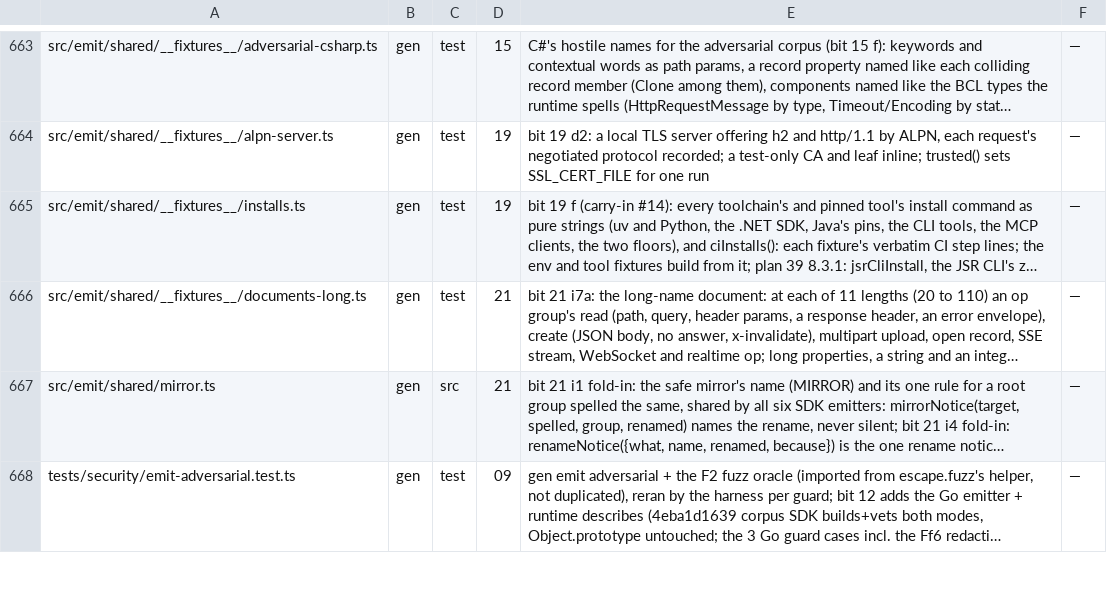
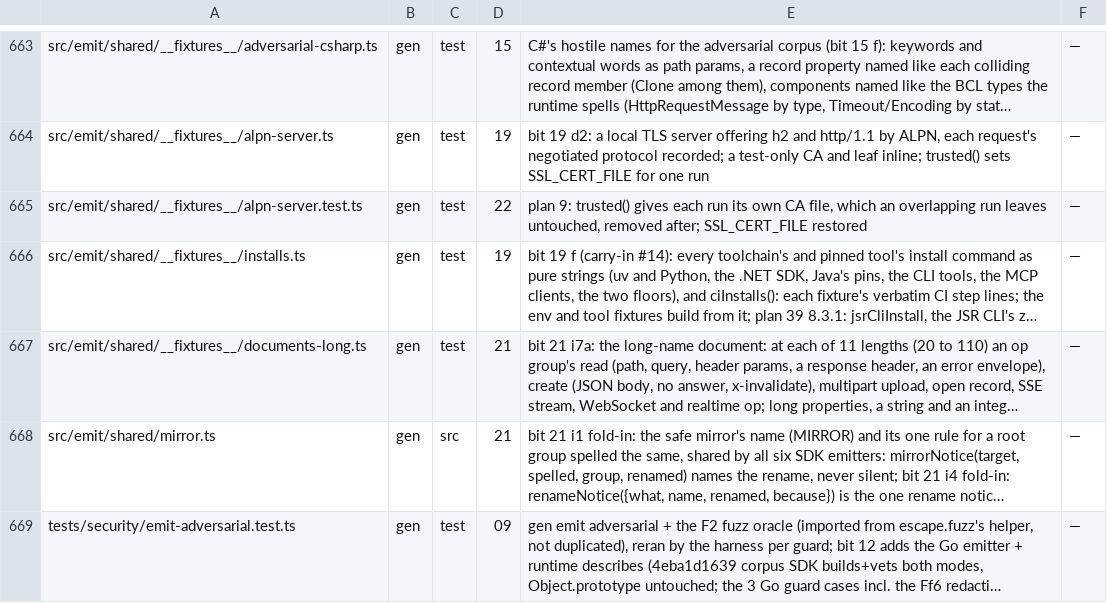
Before and after one commit to workerstack/clients, a TSV file: blueprint/files.tsv, drawn as a sheet; only a part is shown, gaps mark what is left out; long unchanged cells end in …; the diff names each change by its address in the sheet, - before the commit and + after, or states it on an @@ line.

Commit message:
feat!: refresh the e2e fixtures and take realtime transport options as one value
The six e2e documents now match the backend's current ones, which add typed
realtime and websocket messages and rename four kitchen operations.

With them, the flat reconnect and cursor options put the Rust and C# realtime
connects over their per-operation budget. Go, Python, Rust and C# now take one
transport value instead; each connection advances its own copy, so the
caller's value never changes. The Go CLI's flags are unchanged.

Every language's largest surface fell, so each ceiling is lowered to its new
peak plus 20%. The TLS test fixture gives each run its own CA file: three
parallel version legs rewrote one shared file, and a reader could see it empty.

BREAKING CHANGE: a realtime connect in Go, Python, Rust and C# takes its
resume cursor, subprotocols and reconnect policy in one transport value.

```diff
--- a/blueprint/files.tsv
+++ b/blueprint/files.tsv
+row 665: src/emit/shared/__fixtures__/alpn-server.test.ts | gen | test | 22 | plan 9: trusted() gives each run its own CA file, which an overlapping run leaves untouched, removed after; SSL_CERT_FILE restored | —
```
Also changed, not shown: 51 other files.
